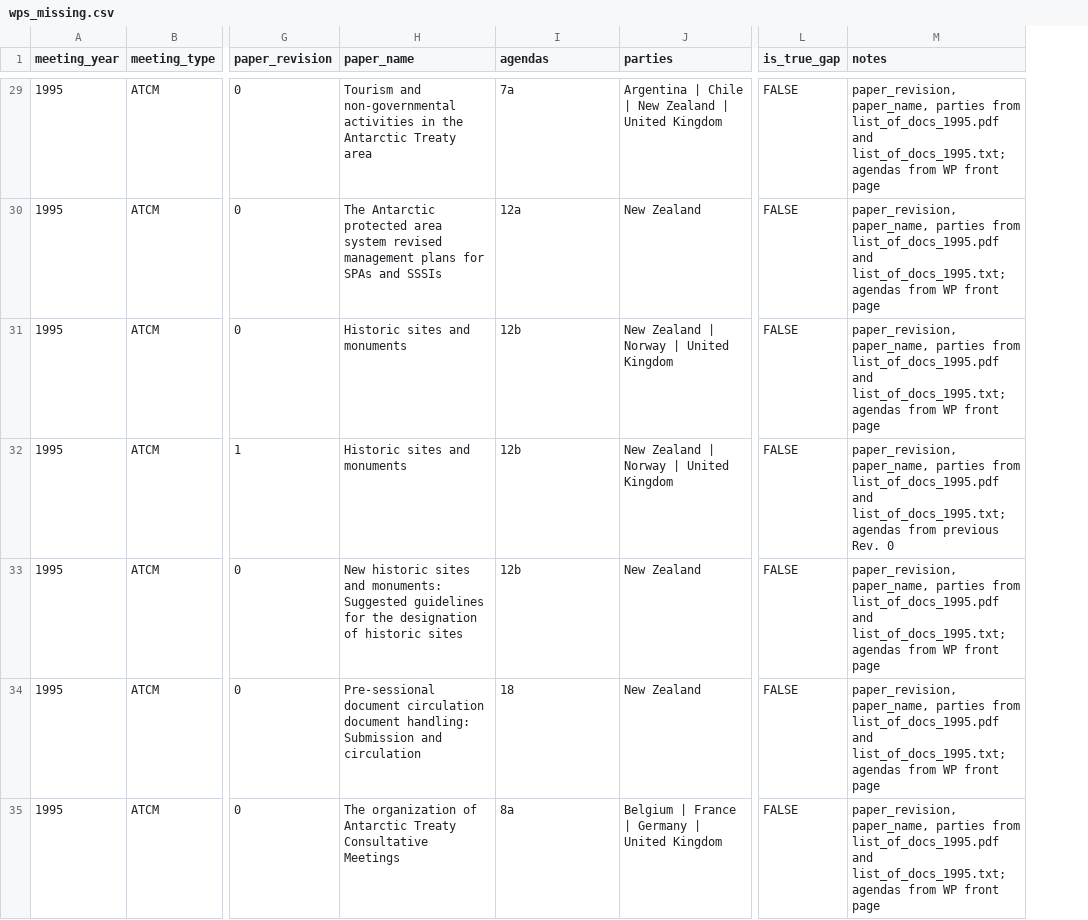
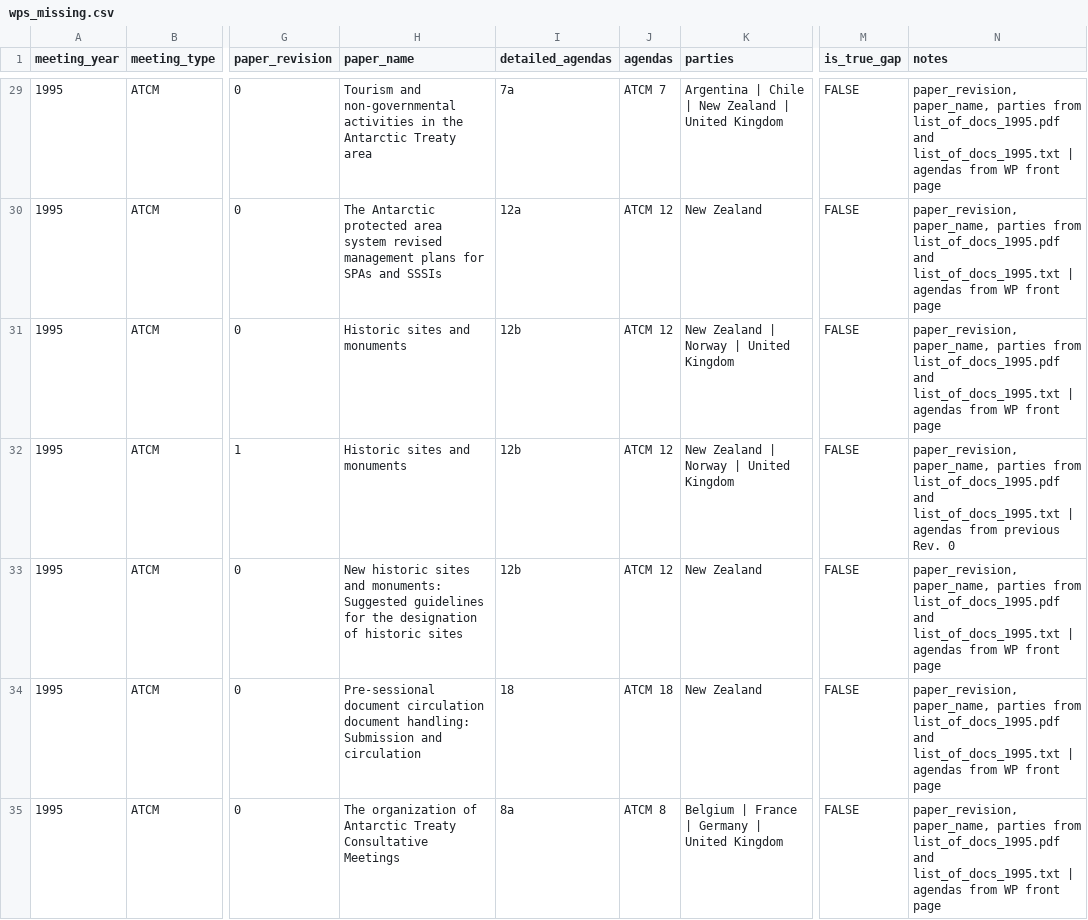
Before and after one commit to nadiahpk/antarctic-treaty-system-investigation, a CSV file: data_raw/wps_missing_from_ats/wps_missing.csv, drawn as a sheet; only a part is shown, gaps mark what is left out; addresses are those after the commit; the diff covers the shown part only; the diff names each change by its address in the sheet, - before the commit and + after, or states it on an @@ line.

Commit message:
make agendas column matching ATS convention

```diff
--- a/data_raw/wps_missing_from_ats/wps_missing.csv
+++ b/data_raw/wps_missing_from_ats/wps_missing.csv
+column J (agendas), rows 29-35: ATCM 7 | ATCM 12 | ATCM 12 | ATCM 12 | ATCM 12 | ATCM 18 | ATCM 8
-I1: agendas
+I1: detailed_agendas
-N29:N31 (notes): …list_of_docs_1995.pdf and list_of_docs_1995.txt; agendas from…
+N29:N31 (notes): …list_of_docs_1995.pdf and list_of_docs_1995.txt | agendas from…
-N32 (notes): …list_of_docs_1995.pdf and list_of_docs_1995.txt; agendas from…
+N32 (notes): …list_of_docs_1995.pdf and list_of_docs_1995.txt | agendas from…
-N33:N35 (notes): …list_of_docs_1995.pdf and list_of_docs_1995.txt; agendas from…
+N33:N35 (notes): …list_of_docs_1995.pdf and list_of_docs_1995.txt | agendas from…
```
Also changed, not shown: 50 edited cells elsewhere in this file, 2 other files.
